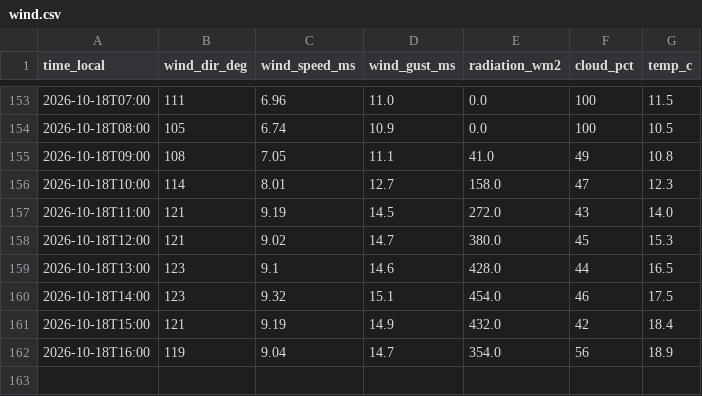
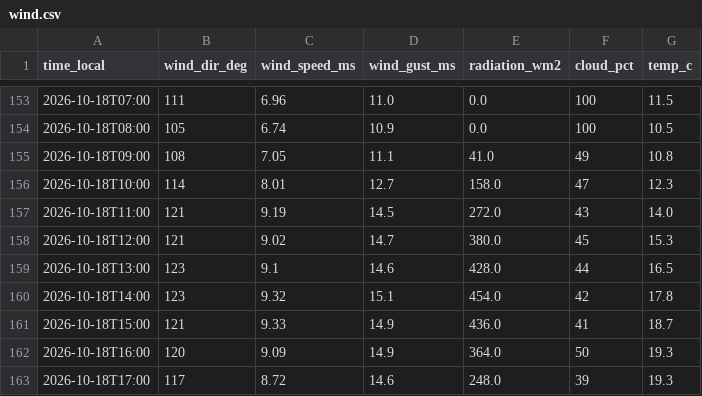
Before and after one commit to SanDav2011/atyrau-air, a CSV file: data/wind.csv, drawn as a sheet; only a part is shown, gaps mark what is left out.

```diff
--- a/data/wind.csv
+++ b/data/wind.csv
@@ -159,4 +159,5 @@
 2026-10-18T13:00,123,9.1,14.6,428.0,44,16.5
-2026-10-18T14:00,123,9.32,15.1,454.0,46,17.5
-2026-10-18T15:00,121,9.19,14.9,432.0,42,18.4
-2026-10-18T16:00,119,9.04,14.7,354.0,56,18.9
+2026-10-18T14:00,123,9.32,15.1,454.0,42,17.8
+2026-10-18T15:00,121,9.33,14.9,436.0,41,18.7
+2026-10-18T16:00,120,9.09,14.9,364.0,50,19.3
+2026-10-18T17:00,117,8.72,14.6,248.0,39,19.3
```
Also changed, not shown: data/kgm.csv, 1 other file.
